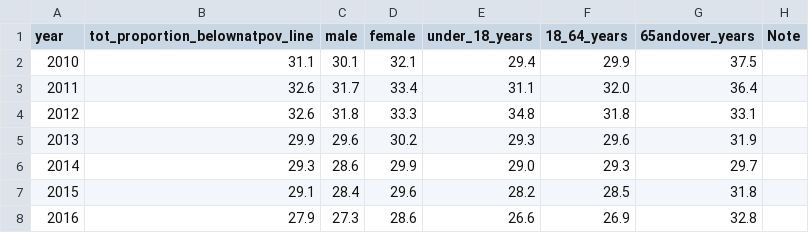
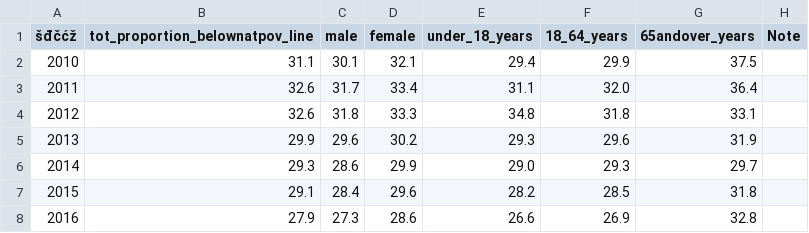
Before and after one commit to CroatianBureauOfStatistics/sdg-indicators, a CSV file: data/indicator_1-2-2.csv, drawn as a sheet.

Commit message:
Test

```diff
--- a/data/indicator_1-2-2.csv
+++ b/data/indicator_1-2-2.csv
@@ -1,2 +1,2 @@
-year,tot_proportion_belownatpov_line,male,female,under_18_years,18_64_years,65andover_years,Note
+šđčćž,tot_proportion_belownatpov_line,male,female,under_18_years,18_64_years,65andover_years,Note
 2010,31.1,30.1,32.1,29.4,29.9,37.5,
```
